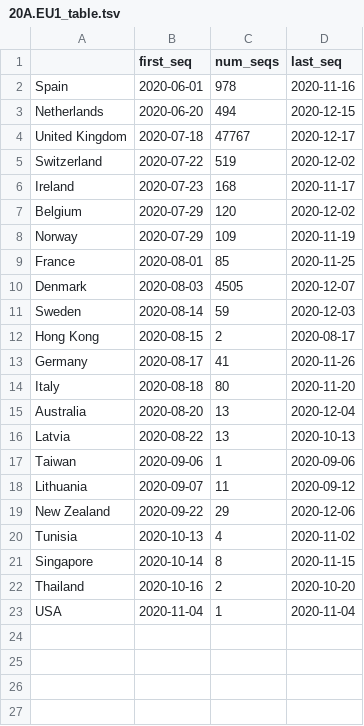
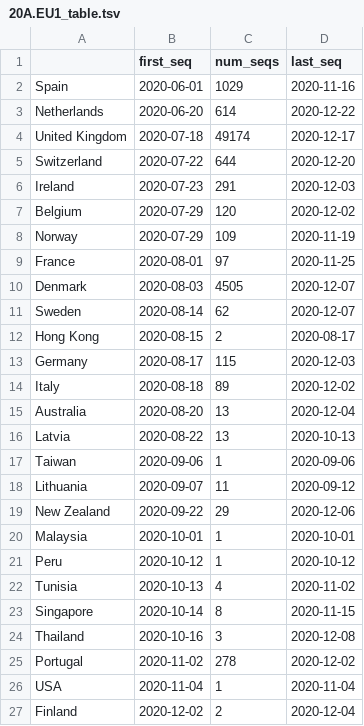
Before and after one commit to hodcroftlab/covariants, a TSV file: cluster_tables/20A.EU1_table.tsv, drawn as a sheet.

```diff
--- a/cluster_tables/20A.EU1_table.tsv
+++ b/cluster_tables/20A.EU1_table.tsv
@@ -1,15 +1,15 @@
 	first_seq	num_seqs	last_seq
-Spain	2020-06-01	978	2020-11-16
-Netherlands	2020-06-20	494	2020-12-15
-United Kingdom	2020-07-18	47767	2020-12-17
-Switzerland	2020-07-22	519	2020-12-02
-Ireland	2020-07-23	168	2020-11-17
+Spain	2020-06-01	1029	2020-11-16
+Netherlands	2020-06-20	614	2020-12-22
+United Kingdom	2020-07-18	49174	2020-12-17
+Switzerland	2020-07-22	644	2020-12-20
+Ireland	2020-07-23	291	2020-12-03
 Belgium	2020-07-29	120	2020-12-02
 Norway	2020-07-29	109	2020-11-19
-France	2020-08-01	85	2020-11-25
+France	2020-08-01	97	2020-11-25
 Denmark	2020-08-03	4505	2020-12-07
-Sweden	2020-08-14	59	2020-12-03
+Sweden	2020-08-14	62	2020-12-07
 Hong Kong	2020-08-15	2	2020-08-17
-Germany	2020-08-17	41	2020-11-26
-Italy	2020-08-18	80	2020-11-20
+Germany	2020-08-17	115	2020-12-03
+Italy	2020-08-18	89	2020-12-02
 Australia	2020-08-20	13	2020-12-04
@@ -19,5 +19,9 @@ Lithuania	2020-09-07	11	2020-09-12
 New Zealand	2020-09-22	29	2020-12-06
+Malaysia	2020-10-01	1	2020-10-01
+Peru	2020-10-12	1	2020-10-12
 Tunisia	2020-10-13	4	2020-11-02
 Singapore	2020-10-14	8	2020-11-15
-Thailand	2020-10-16	2	2020-10-20
+Thailand	2020-10-16	3	2020-12-08
+Portugal	2020-11-02	278	2020-12-02
 USA	2020-11-04	1	2020-11-04
+Finland	2020-12-02	2	2020-12-04
```
Also changed, not shown: cluster_tables/20A.EU2_table.tsv, cluster_tables/DanishCluster_table.tsv, 30 other files.
